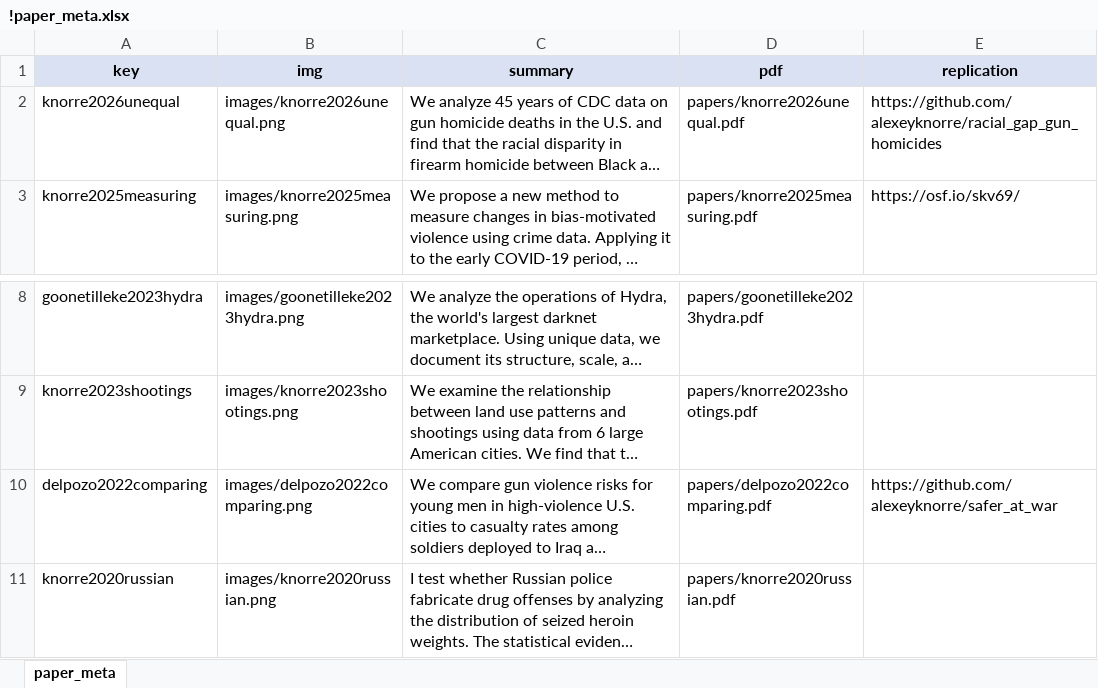
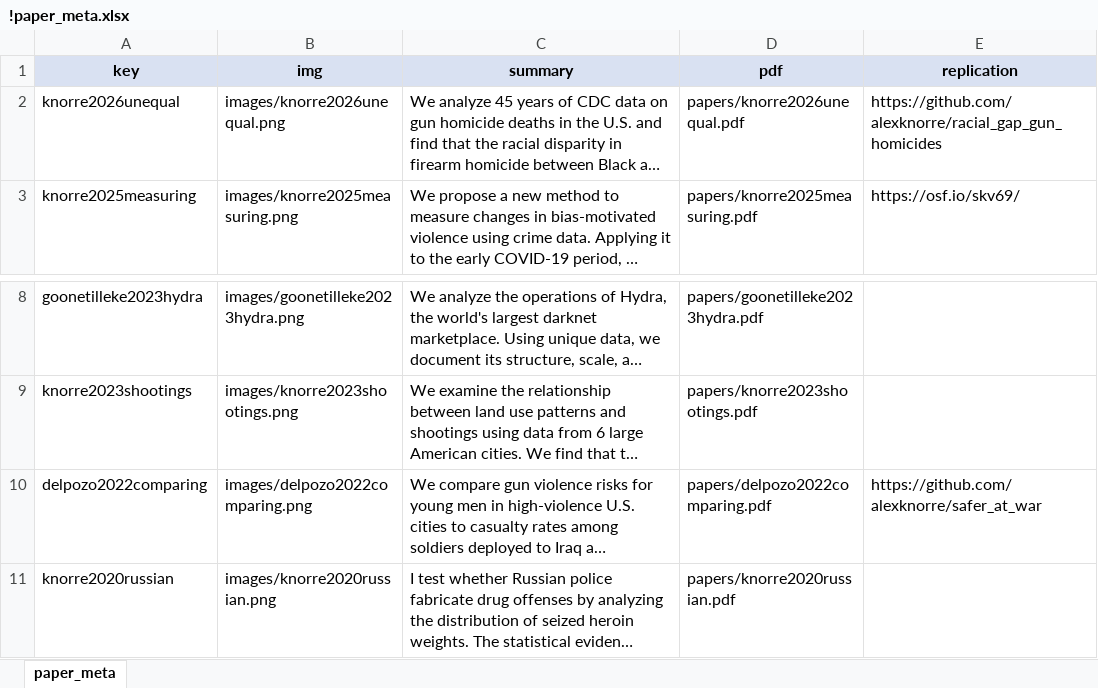
Before and after one commit to alexknorre/alexeyknorre.github.io, an Excel workbook: papers/!paper_meta.xlsx, sheet paper_meta, drawn as a sheet; only a part is shown, gaps mark what is left out; long unchanged cells end in …; values as stored, in another font and other column widths than the file's, no borders; the diff names each change by its address in the sheet, - before the commit and + after, or states it on an @@ line.

Commit message:
update github links to alexknorre username

```diff
--- a/papers/!paper_meta.xlsx (sheet paper_meta)
+++ b/papers/!paper_meta.xlsx (sheet paper_meta)
-E2 (replication): https://github.com/alexeyknorre/racial_gap_gun_homicides
+E2 (replication): https://github.com/alexknorre/racial_gap_gun_homicides
-E10 (replication): https://github.com/alexeyknorre/safer_at_war
+E10 (replication): https://github.com/alexknorre/safer_at_war
```
Also changed, not shown: 2 other files.
